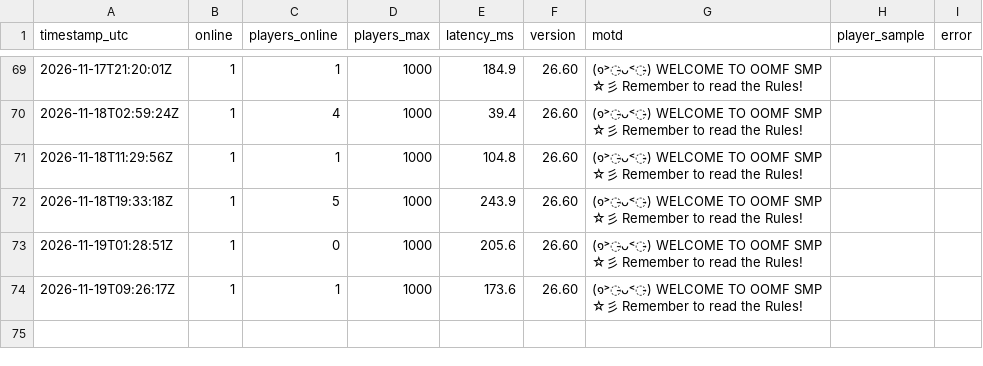
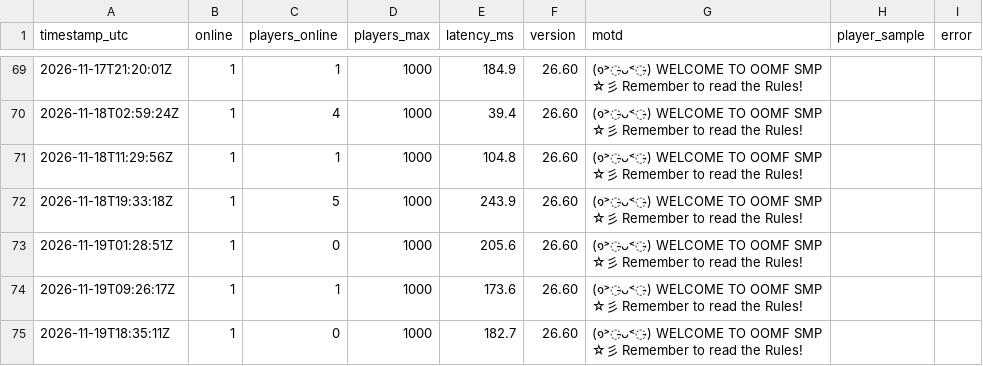
Before and after one commit to xadminister/OOMF-Records, a CSV file: logs/player_log.csv, drawn as a sheet; only a part is shown, gaps mark what is left out; the diff names each change by its address in the sheet, - before the commit and + after, or states it on an @@ line.

Commit message:
Log 2026-11-19 18:35 UTC

```diff
--- a/logs/player_log.csv
+++ b/logs/player_log.csv
+row 75: 2026-11-19T18:35:11Z | 1 | 0 | 1000 | 182.7 | 26.60 | (๑˃̵ᴗ˂̵) WELCOME TO OOMF SMP ☆彡 Remember to read the Rules!
```
